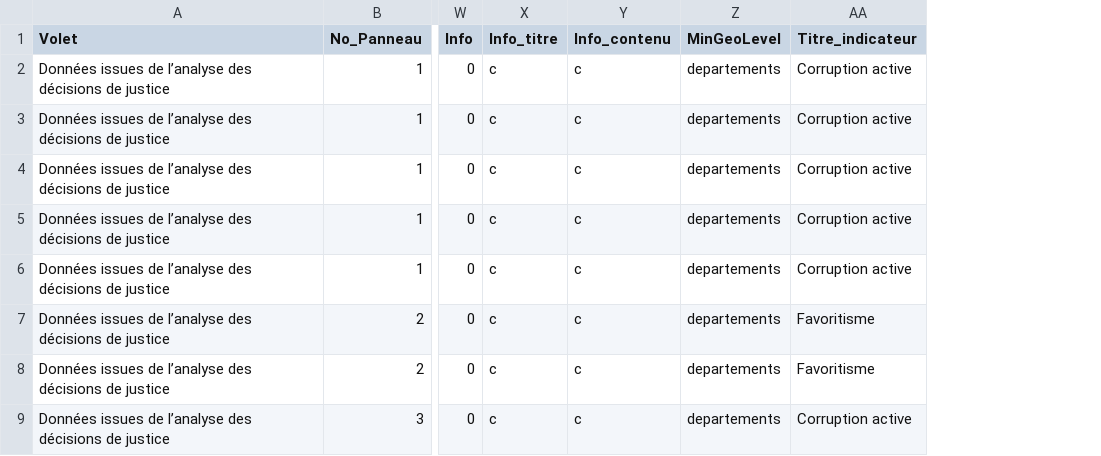
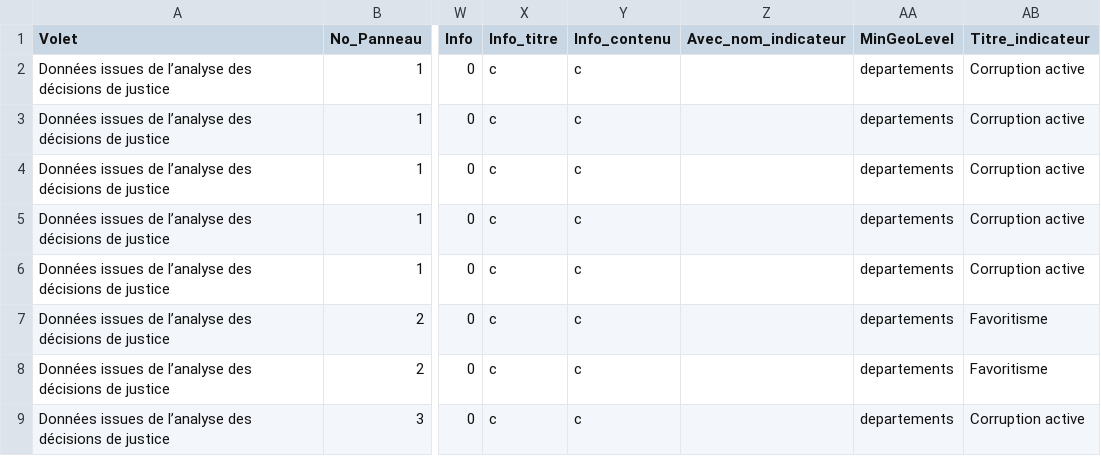
Before and after one commit to 139bercy/dashboard_widgets, a CSV file: dashboard-configuration/afa.csv, drawn as a sheet; only a part is shown, gaps mark what is left out; the diff names each change by its address in the sheet, - before the commit and + after, or states it on an @@ line.

Commit message:
Feature: Pie legend to the left

```diff
--- a/dashboard-configuration/afa.csv
+++ b/dashboard-configuration/afa.csv
+column Z (Avec_nom_indicateur), empty
```
Also changed, not shown: 5 other files.
